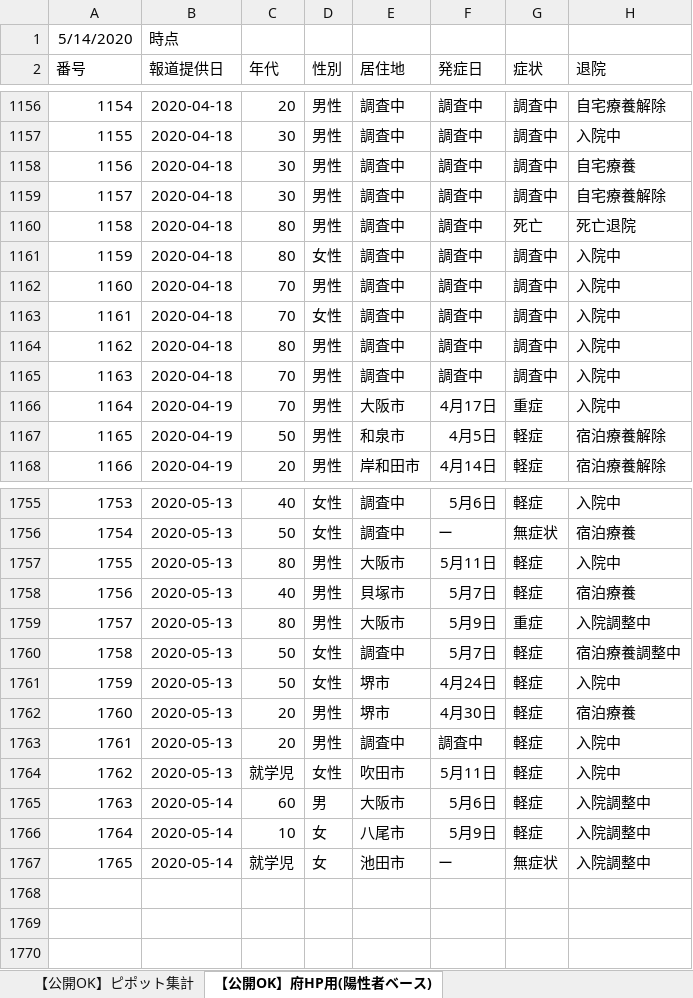
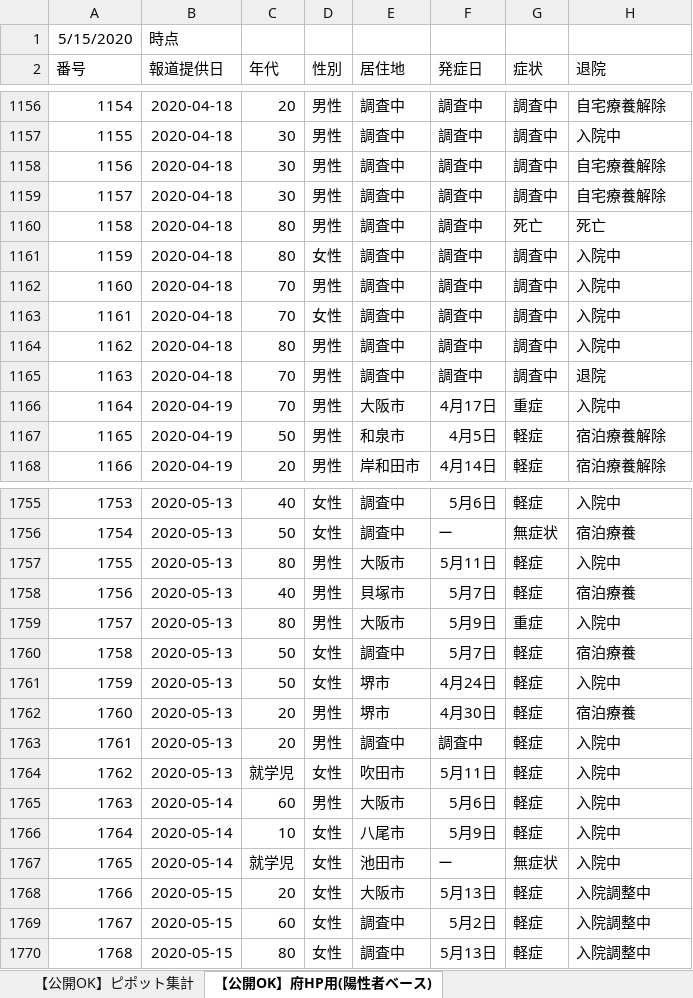
Before and after one commit to y-chan/covid19osaka-scraping, an Excel workbook: patients_and_inspections.xlsx, sheet 【公開OK】府HP用(陽性者ベース), drawn as a sheet; only a part is shown, gaps mark what is left out; values as stored, in another font and other column widths than the file's, no borders; removed rows and columns are numbered as before the commit, all else as after; the diff covers the shown part only; the diff names each change by its address in the sheet, - before the commit and + after, or states it on an @@ line.

```diff
--- a/patients_and_inspections.xlsx (sheet 【公開OK】府HP用(陽性者ベース))
+++ b/patients_and_inspections.xlsx (sheet 【公開OK】府HP用(陽性者ベース))
@@ column A (番号) renumbered in row 1 @@
-H1158 (退院): 自宅療養
+H1158 (退院): 自宅療養解除
-H1160 (退院): 死亡退院
+H1160 (退院): 死亡
-row 1165: 1163 | 2020-04-18 | 70 | 男性 | 調査中 | 調査中 | 調査中 | 入院中
+row 1165: 1163 | 2020-04-18 | 70 | 男性 | 調査中 | 調査中 | 調査中 | 退院
-H1759 (退院): 入院調整中
+H1759 (退院): 入院中
-H1760 (退院): 宿泊療養調整中
+H1760 (退院): 宿泊療養
-D1765 (性別): 男
+D1765 (性別): 男性
-H1765:H1767 (退院): 入院調整中
+H1765:H1767 (退院): 入院中
-D1766:D1767 (性別): 女
+D1766:D1767 (性別): 女性
+row 1768: 1766 | 2020-05-15 | 20 | 女性 | 大阪市 | 5月13日 | 軽症 | 入院調整中
+row 1769: 1767 | 2020-05-15 | 60 | 女性 | 調査中 | 5月2日 | 軽症 | 入院調整中
+row 1770: 1768 | 2020-05-15 | 80 | 女性 | 調査中 | 5月13日 | 軽症 | 入院調整中
```
Also changed, not shown: 2 added rows, 2 removed rows and 107 edited cells elsewhere in this sheet, sheet 【公開OK】コロナサイト用（日付ベース）, sheet 【公開OK】ピポット集計, contacts1.xlsx, contacts2.xlsx, 1 other file.
